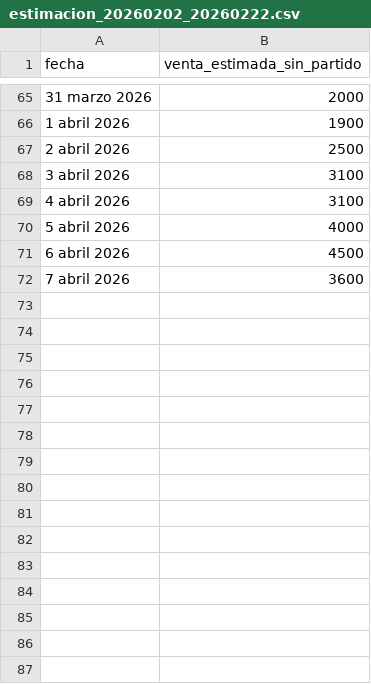
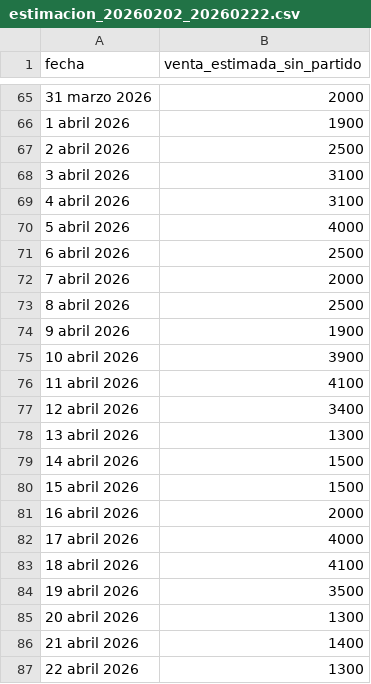
Before and after one commit to Telepipsa/pedido-camion, a CSV file: venta_estimada/estimacion_20260202_20260222.csv, drawn as a sheet; only a part is shown, gaps mark what is left out.

Commit message:
Venta stimada abril

```diff
--- a/venta_estimada/estimacion_20260202_20260222.csv
+++ b/venta_estimada/estimacion_20260202_20260222.csv
@@ -70,3 +70,18 @@
 5 abril 2026,4000
-6 abril 2026,4500
-7 abril 2026,3600
+6 abril 2026,2500
+7 abril 2026,2000
+8 abril 2026,2500
+9 abril 2026,1900
+10 abril 2026,3900
+11 abril 2026,4100
+12 abril 2026,3400
+13 abril 2026,1300
+14 abril 2026,1500
+15 abril 2026,1500
+16 abril 2026,2000
+17 abril 2026,4000
+18 abril 2026,4100
+19 abril 2026,3500
+20 abril 2026,1300
+21 abril 2026,1400
+22 abril 2026,1300
```
